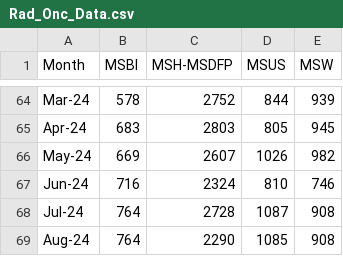
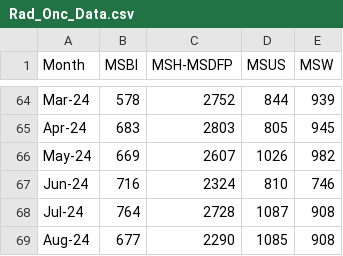
Before and after one commit to MSHS-Strategic-Amb-Ops/server-upload, a CSV file: Rad_Onc_Data.csv, drawn as a sheet; only a part is shown, gaps mark what is left out.

Commit message:
updated aug 2024 rad onc data

```diff
--- a/Rad_Onc_Data.csv
+++ b/Rad_Onc_Data.csv
@@ -68,2 +68,2 @@ Jun-24,716,2324,810,746
 Jul-24,764,2728,1087,908
-Aug-24,764,2290,1085,908
+Aug-24,677,2290,1085,908
```
